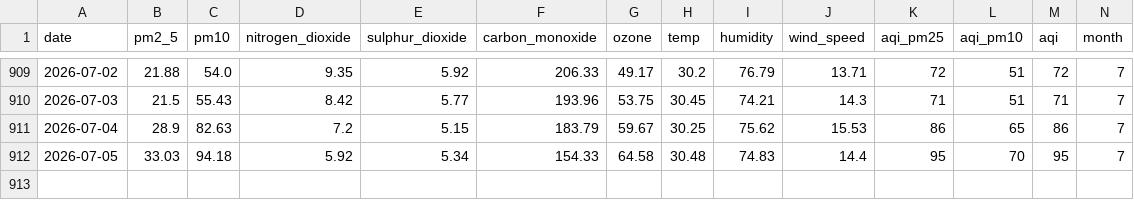
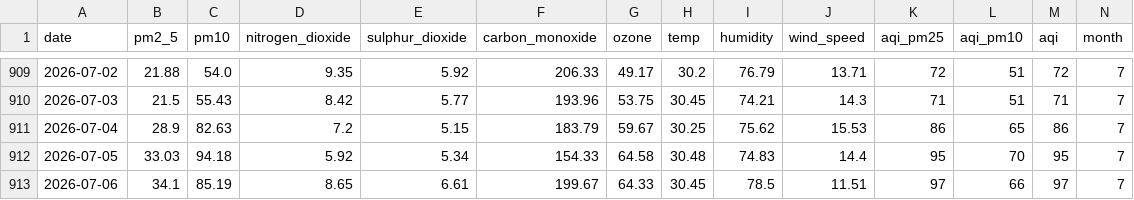
Before and after one commit to jaweria15/AQIPrediction, a CSV file: aqi_historical_data.csv, drawn as a sheet; only a part is shown, gaps mark what is left out; rows hold the shown columns only; the diff names each change by its address in the sheet, - before the commit and + after, or states it on an @@ line.

```diff
--- a/aqi_historical_data.csv
+++ b/aqi_historical_data.csv
+row 913: 2026-07-06 | 34.1 | 85.19 | 8.65 | 6.61 | 199.67 | 64.33 | 30.45 | 78.5 | 11.51 | 97 | 66 | 97 | 7
```
